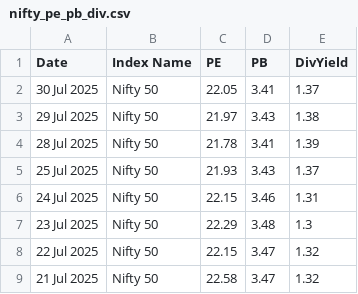
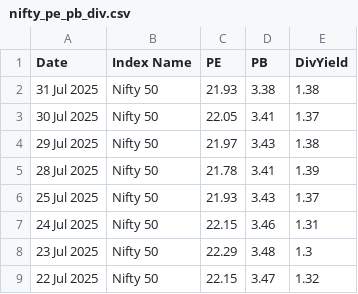
Before and after one commit to HARI-KIRAN-REDDY/FIIDIIData, a CSV file: nifty_pe_pb_div.csv, drawn as a sheet; only a part is shown; the shorter side is filled out with more unchanged rows.

Commit message:
📈 Daily update - 2025-07-31

```diff
--- a/nifty_pe_pb_div.csv
+++ b/nifty_pe_pb_div.csv
@@ -1,2 +1,3 @@
 Date,Index Name,PE,PB,DivYield
+31 Jul 2025,Nifty 50,21.93,3.38,1.38
 30 Jul 2025,Nifty 50,22.05,3.41,1.37
```
